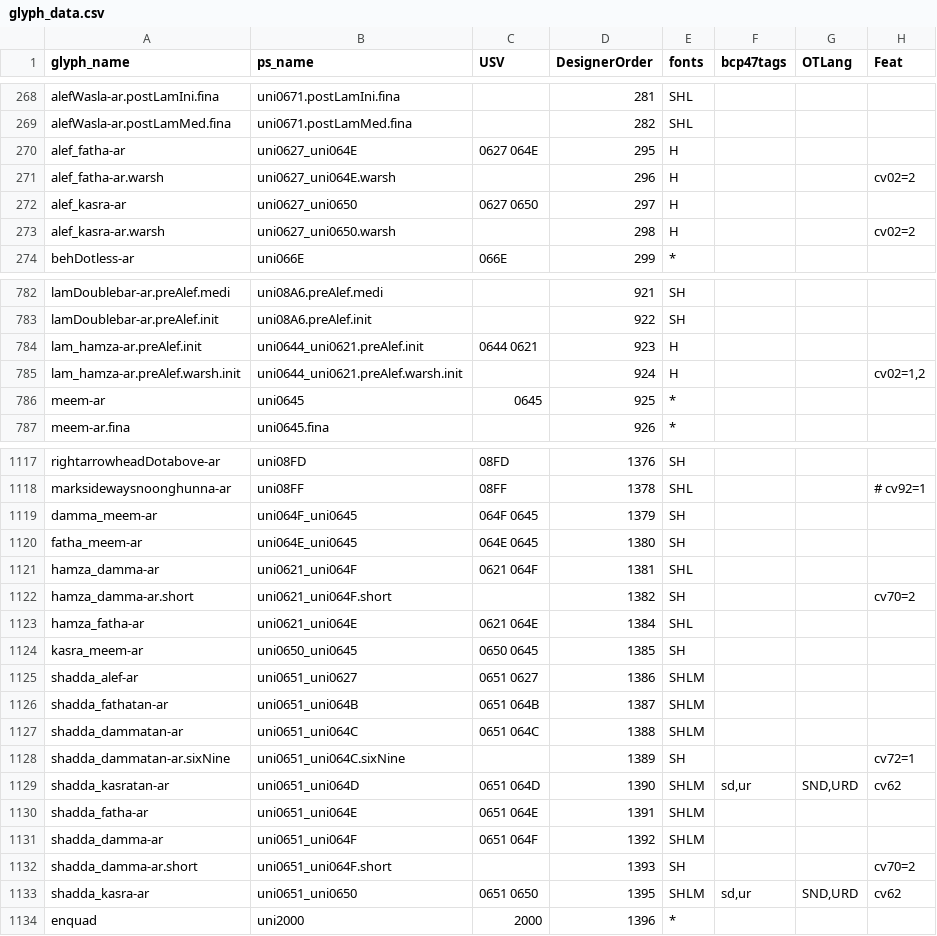
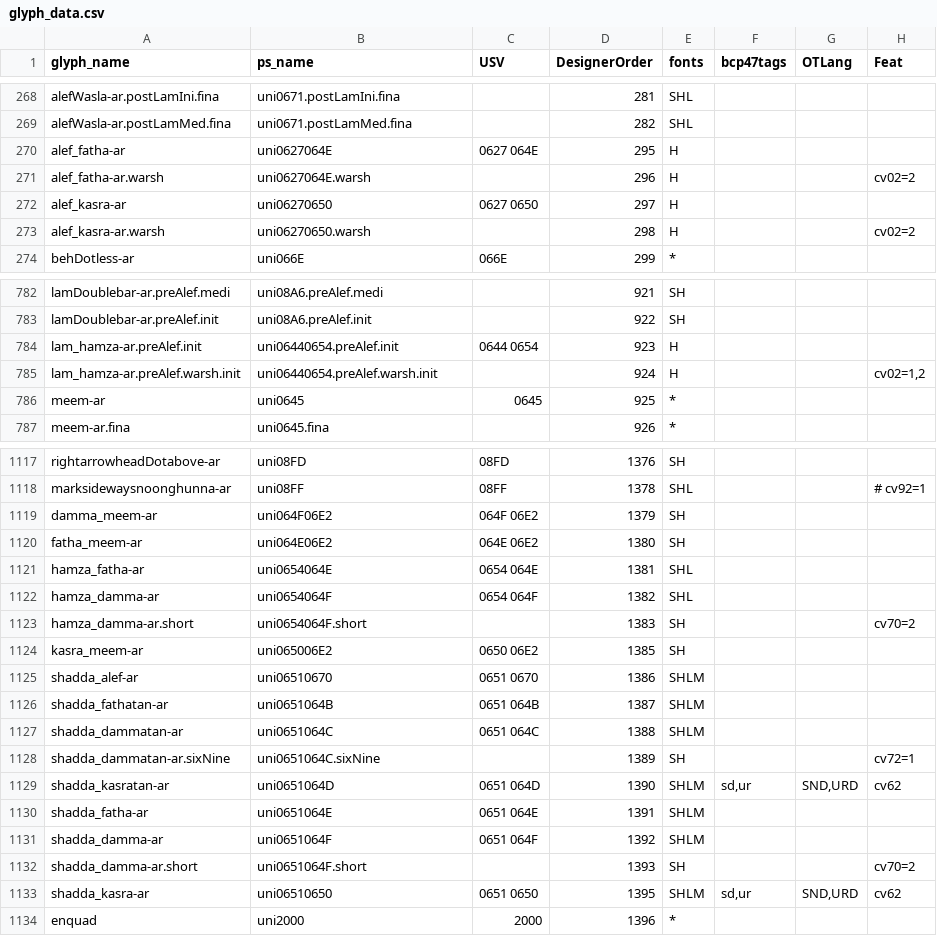
Before and after one commit to silnrsi/font-harmattan, a CSV file: source/glyph_data.csv, drawn as a sheet; only a part is shown, gaps mark what is left out.

Commit message:
update glyph_data: fix hamza_damma, hamza_fatha order to match ligatures; shorten ligature names

```diff
--- a/source/glyph_data.csv
+++ b/source/glyph_data.csv
@@ -269,6 +269,6 @@ alefWasla-ar.postLamIni.fina,uni0671.postLamIni.fina,,281,SHL,,,
 alefWasla-ar.postLamMed.fina,uni0671.postLamMed.fina,,282,SHL,,,
-alef_fatha-ar,uni0627_uni064E,0627 064E,295,H,,,
-alef_fatha-ar.warsh,uni0627_uni064E.warsh,,296,H,,,cv02=2
-alef_kasra-ar,uni0627_uni0650,0627 0650,297,H,,,
-alef_kasra-ar.warsh,uni0627_uni0650.warsh,,298,H,,,cv02=2
+alef_fatha-ar,uni0627064E,0627 064E,295,H,,,
+alef_fatha-ar.warsh,uni0627064E.warsh,,296,H,,,cv02=2
+alef_kasra-ar,uni06270650,0627 0650,297,H,,,
+alef_kasra-ar.warsh,uni06270650.warsh,,298,H,,,cv02=2
 behDotless-ar,uni066E,066E,299,*,,,
@@ -783,4 +783,4 @@ lamDoublebar-ar.preAlef.medi,uni08A6.preAlef.medi,,921,SH,,,
 lamDoublebar-ar.preAlef.init,uni08A6.preAlef.init,,922,SH,,,
-lam_hamza-ar.preAlef.init,uni0644_uni0621.preAlef.init,0644 0621,923,H,,,
-lam_hamza-ar.preAlef.warsh.init,uni0644_uni0621.preAlef.warsh.init,,924,H,,,"cv02=1,2"
+lam_hamza-ar.preAlef.init,uni06440654.preAlef.init,0644 0654,923,H,,,
+lam_hamza-ar.preAlef.warsh.init,uni06440654.preAlef.warsh.init,,924,H,,,"cv02=1,2"
 meem-ar,uni0645,0645,925,*,,,
@@ -1118,17 +1118,17 @@ rightarrowheadDotabove-ar,uni08FD,08FD,1376,SH,,,
 marksidewaysnoonghunna-ar,uni08FF,08FF,1378,SHL,,,# cv92=1
-damma_meem-ar,uni064F_uni0645,064F 0645,1379,SH,,,
-fatha_meem-ar,uni064E_uni0645,064E 0645,1380,SH,,,
-hamza_damma-ar,uni0621_uni064F,0621 064F,1381,SHL,,,
-hamza_damma-ar.short,uni0621_uni064F.short,,1382,SH,,,cv70=2
-hamza_fatha-ar,uni0621_uni064E,0621 064E,1384,SHL,,,
-kasra_meem-ar,uni0650_uni0645,0650 0645,1385,SH,,,
-shadda_alef-ar,uni0651_uni0627,0651 0627,1386,SHLM,,,
-shadda_fathatan-ar,uni0651_uni064B,0651 064B,1387,SHLM,,,
-shadda_dammatan-ar,uni0651_uni064C,0651 064C,1388,SHLM,,,
-shadda_dammatan-ar.sixNine,uni0651_uni064C.sixNine,,1389,SH,,,cv72=1
-shadda_kasratan-ar,uni0651_uni064D,0651 064D,1390,SHLM,"sd,ur","SND,URD",cv62
-shadda_fatha-ar,uni0651_uni064E,0651 064E,1391,SHLM,,,
-shadda_damma-ar,uni0651_uni064F,0651 064F,1392,SHLM,,,
-shadda_damma-ar.short,uni0651_uni064F.short,,1393,SH,,,cv70=2
-shadda_kasra-ar,uni0651_uni0650,0651 0650,1395,SHLM,"sd,ur","SND,URD",cv62
+damma_meem-ar,uni064F06E2,064F 06E2,1379,SH,,,
+fatha_meem-ar,uni064E06E2,064E 06E2,1380,SH,,,
+hamza_fatha-ar,uni0654064E,0654 064E,1381,SHL,,,
+hamza_damma-ar,uni0654064F,0654 064F,1382,SHL,,,
+hamza_damma-ar.short,uni0654064F.short,,1383,SH,,,cv70=2
+kasra_meem-ar,uni065006E2,0650 06E2,1385,SH,,,
+shadda_alef-ar,uni06510670,0651 0670,1386,SHLM,,,
+shadda_fathatan-ar,uni0651064B,0651 064B,1387,SHLM,,,
+shadda_dammatan-ar,uni0651064C,0651 064C,1388,SHLM,,,
+shadda_dammatan-ar.sixNine,uni0651064C.sixNine,,1389,SH,,,cv72=1
+shadda_kasratan-ar,uni0651064D,0651 064D,1390,SHLM,"sd,ur","SND,URD",cv62
+shadda_fatha-ar,uni0651064E,0651 064E,1391,SHLM,,,
+shadda_damma-ar,uni0651064F,0651 064F,1392,SHLM,,,
+shadda_damma-ar.short,uni0651064F.short,,1393,SH,,,cv70=2
+shadda_kasra-ar,uni06510650,0651 0650,1395,SHLM,"sd,ur","SND,URD",cv62
 enquad,uni2000,2000,1396,*,,,
```
